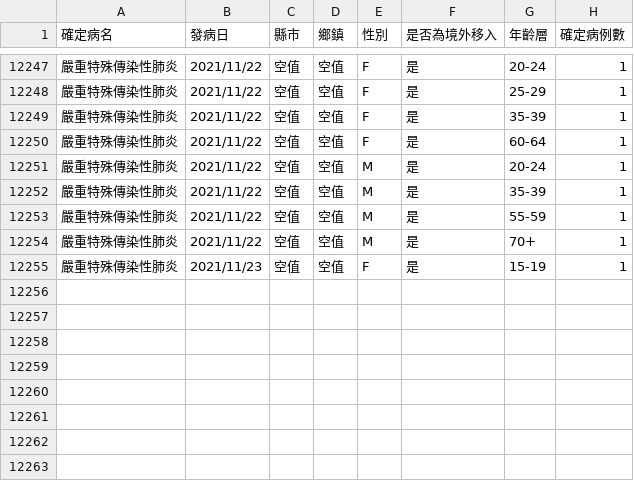
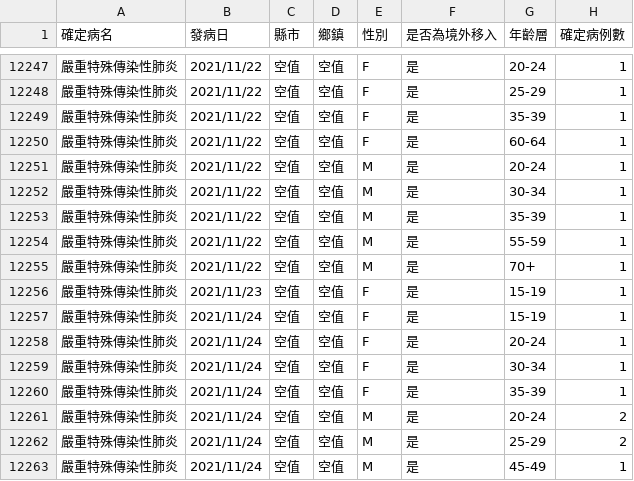
Before and after one commit to kiang/od.cdc.gov.tw, a CSV file: raw/od/Age_County_Gender_day_19Cov.csv, drawn as a sheet; only a part is shown, gaps mark what is left out.

```diff
--- a/raw/od/Age_County_Gender_day_19Cov.csv
+++ b/raw/od/Age_County_Gender_day_19Cov.csv
@@ -12251,2 +12251,3 @@
 嚴重特殊傳染性肺炎,2021/11/22,空值,空值,M,是,20-24,1
+嚴重特殊傳染性肺炎,2021/11/22,空值,空值,M,是,30-34,1
 嚴重特殊傳染性肺炎,2021/11/22,空值,空值,M,是,35-39,1
@@ -12255 +12256,8 @@
 嚴重特殊傳染性肺炎,2021/11/23,空值,空值,F,是,15-19,1
+嚴重特殊傳染性肺炎,2021/11/24,空值,空值,F,是,15-19,1
+嚴重特殊傳染性肺炎,2021/11/24,空值,空值,F,是,20-24,1
+嚴重特殊傳染性肺炎,2021/11/24,空值,空值,F,是,30-34,1
+嚴重特殊傳染性肺炎,2021/11/24,空值,空值,F,是,35-39,1
+嚴重特殊傳染性肺炎,2021/11/24,空值,空值,M,是,20-24,2
+嚴重特殊傳染性肺炎,2021/11/24,空值,空值,M,是,25-29,2
+嚴重特殊傳染性肺炎,2021/11/24,空值,空值,M,是,45-49,1
```
Also changed, not shown: raw/od/Day_Confirmation_Age_County_Gender_19CoV.csv, 2 other files.
